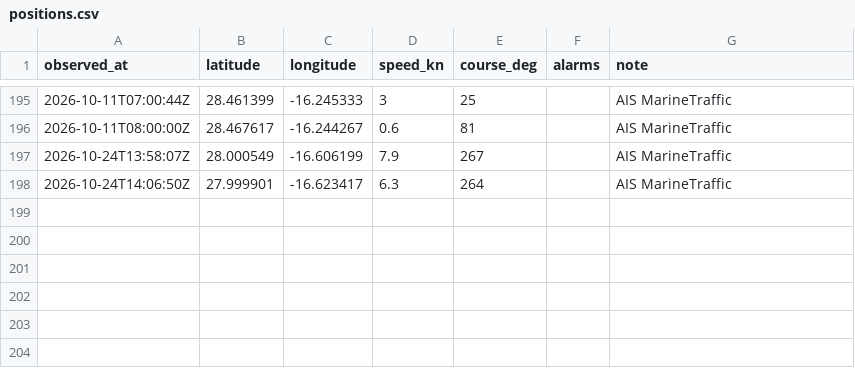
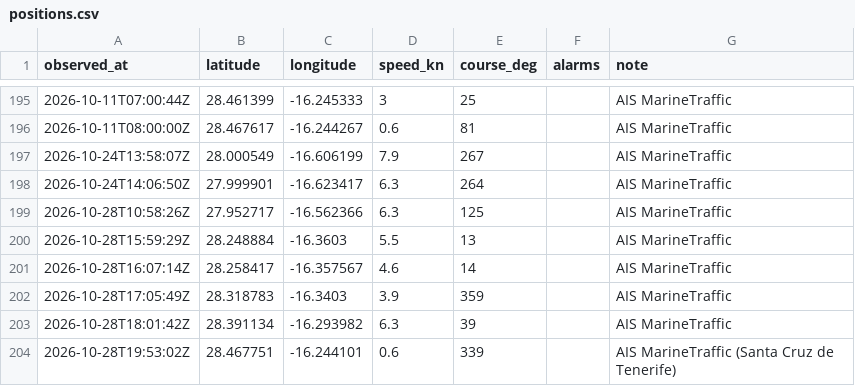
Before and after one commit to Natim/pesk_ebrel_map, a CSV file: docs/positions.csv, drawn as a sheet; only a part is shown, gaps mark what is left out.

Commit message:
feat(track): add 28 Oct hourly AIS into Santa Cruz de Tenerife

```diff
--- a/docs/positions.csv
+++ b/docs/positions.csv
@@ -198 +198,7 @@ observed_at,latitude,longitude,speed_kn,course_deg,alarms,note
 2026-10-24T14:06:50Z,27.999901,-16.623417,6.3,264,,AIS MarineTraffic
+2026-10-28T10:58:26Z,27.952717,-16.562366,6.3,125,,AIS MarineTraffic
+2026-10-28T15:59:29Z,28.248884,-16.3603,5.5,13,,AIS MarineTraffic
+2026-10-28T16:07:14Z,28.258417,-16.357567,4.6,14,,AIS MarineTraffic
+2026-10-28T17:05:49Z,28.318783,-16.3403,3.9,359,,AIS MarineTraffic
+2026-10-28T18:01:42Z,28.391134,-16.293982,6.3,39,,AIS MarineTraffic
+2026-10-28T19:53:02Z,28.467751,-16.244101,0.6,339,,AIS MarineTraffic (Santa Cruz de Tenerife)
```
Also changed, not shown: 1 other file.
